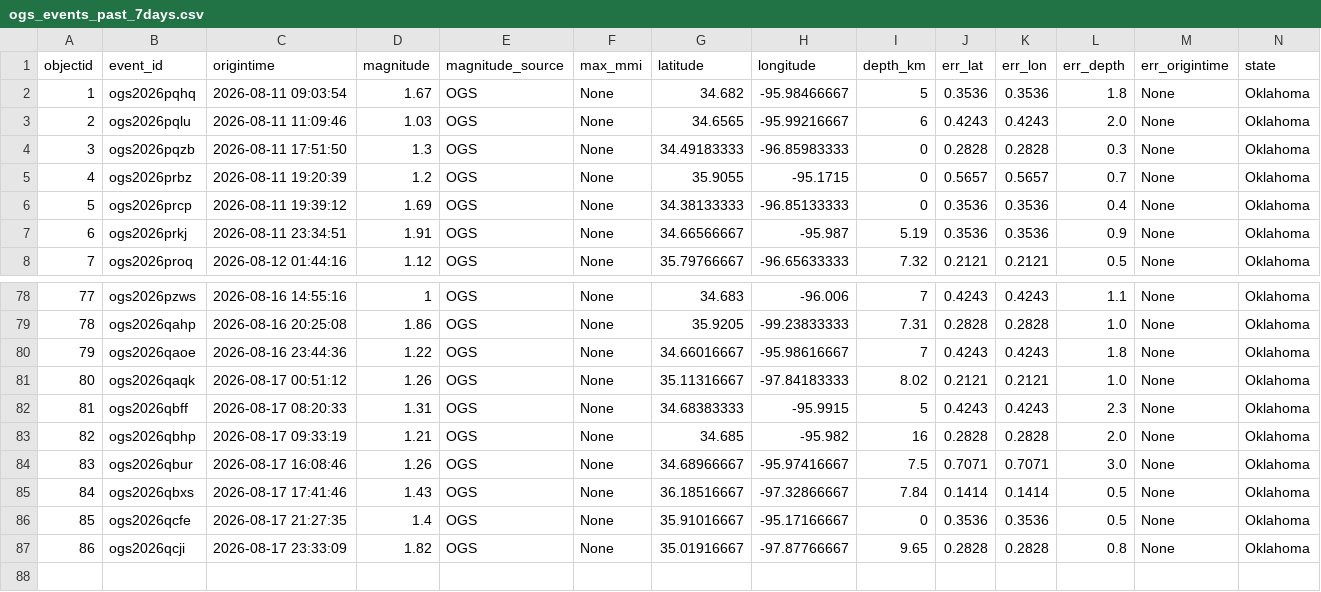
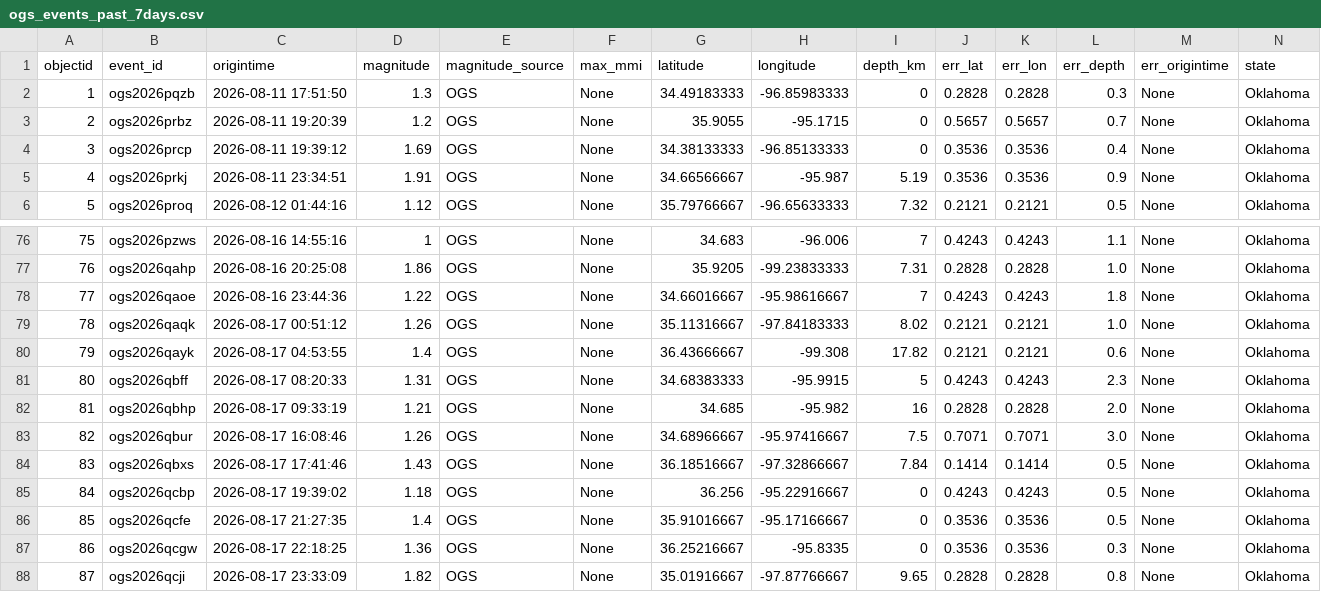
Before and after one commit to Hy-X/OGS_Catalog_Update, a CSV file: ogs_events_past_7days.csv, drawn as a sheet; only a part is shown, gaps mark what is left out; removed rows and columns are numbered as before the commit, all else as after; rows hold the shown columns only; the diff names each change by its address in the sheet, - before the commit and + after, or states it on an @@ line.

```diff
--- a/ogs_events_past_7days.csv
+++ b/ogs_events_past_7days.csv
-row 2: 1 | ogs2026pqhq | 2026-08-11 09:03:54 | 1.67 | OGS | None | 34.682 | -95.98466667 | 5 | 0.3536 | 0.3536 | 1.8 | None | Oklahoma
-row 3: 2 | ogs2026pqlu | 2026-08-11 11:09:46 | 1.03 | OGS | None | 34.6565 | -95.99216667 | 6 | 0.4243 | 0.4243 | 2.0 | None | Oklahoma
@@ column A (objectid) renumbered from row 2 down @@
+row 80: 79 | ogs2026qayk | 2026-08-17 04:53:55 | 1.4 | OGS | None | 36.43666667 | -99.308 | 17.82 | 0.2121 | 0.2121 | 0.6 | None | Oklahoma
+row 85: 84 | ogs2026qcbp | 2026-08-17 19:39:02 | 1.18 | OGS | None | 36.256 | -95.22916667 | 0 | 0.4243 | 0.4243 | 0.5 | None | Oklahoma
+row 87: 86 | ogs2026qcgw | 2026-08-17 22:18:25 | 1.36 | OGS | None | 36.25216667 | -95.8335 | 0 | 0.3536 | 0.3536 | 0.3 | None | Oklahoma
```
Also changed, not shown: ogs_events_past_1days.csv, ogs_events_past_30days.csv, 1 other file.
